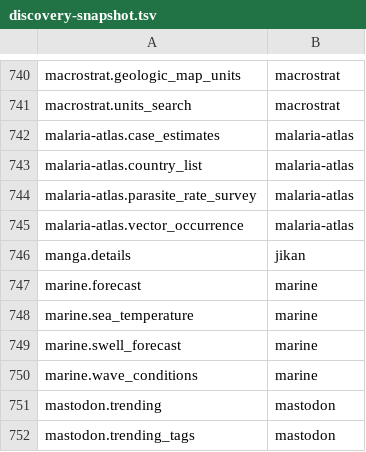
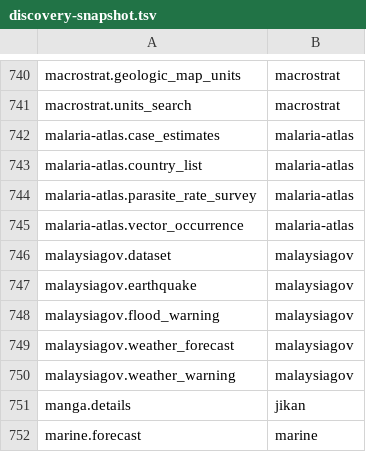
Before and after one commit to whiteknightonhorse/APIbase, a TSV file: scripts/discovery-snapshot.tsv, drawn as a sheet; only a part is shown, gaps mark what is left out; the shorter side is filled out with more unchanged rows.

```diff
--- a/scripts/discovery-snapshot.tsv
+++ b/scripts/discovery-snapshot.tsv
@@ -745,2 +745,7 @@ malaria-atlas.parasite_rate_survey	malaria-atlas
 malaria-atlas.vector_occurrence	malaria-atlas
+malaysiagov.dataset	malaysiagov
+malaysiagov.earthquake	malaysiagov
+malaysiagov.flood_warning	malaysiagov
+malaysiagov.weather_forecast	malaysiagov
+malaysiagov.weather_warning	malaysiagov
 manga.details	jikan
```
Also changed, not shown: 21 other files.
